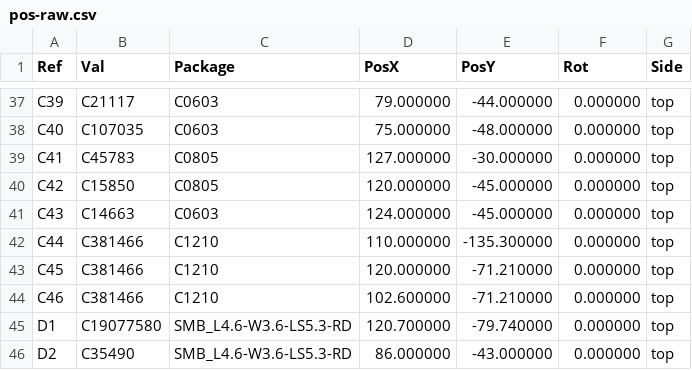
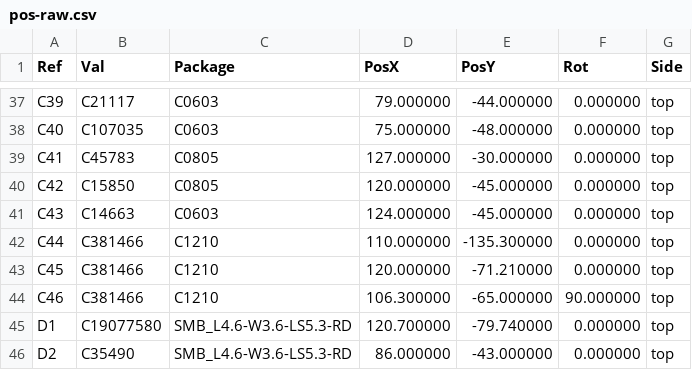
Before and after one commit to syncmeta/PendingHome, a CSV file: cct-driver/hardware/pos-raw.csv, drawn as a sheet; only a part is shown, gaps mark what is left out.

```diff
--- a/cct-driver/hardware/pos-raw.csv
+++ b/cct-driver/hardware/pos-raw.csv
@@ -43,3 +43,3 @@ Ref,Val,Package,PosX,PosY,Rot,Side
 "C45","C381466","C1210",120.000000,-71.210000,0.000000,top
-"C46","C381466","C1210",102.600000,-71.210000,0.000000,top
+"C46","C381466","C1210",106.300000,-65.000000,90.000000,top
 "D1","C19077580","SMB_L4.6-W3.6-LS5.3-RD",120.700000,-79.740000,0.000000,top
```
Also changed, not shown: cct-driver/hardware/cpl-jlc.csv, 17 other files.
